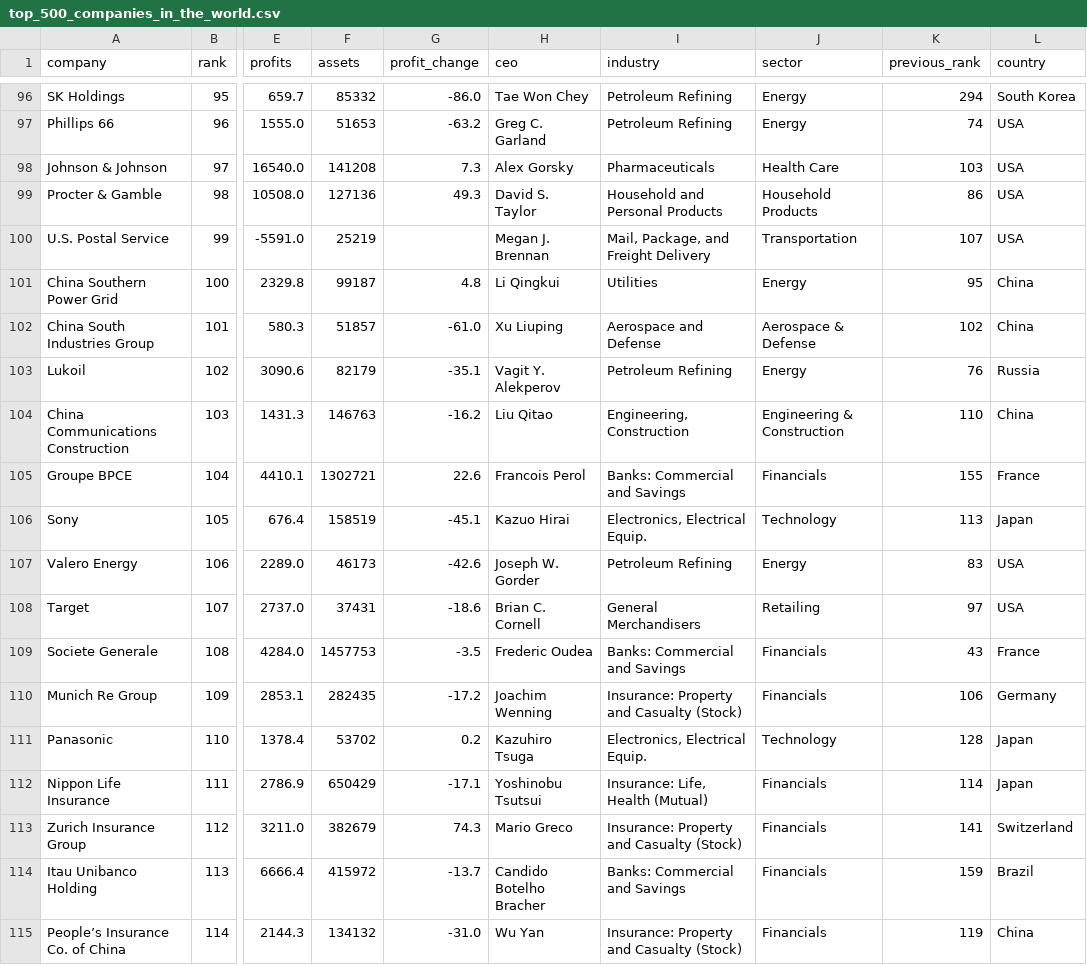
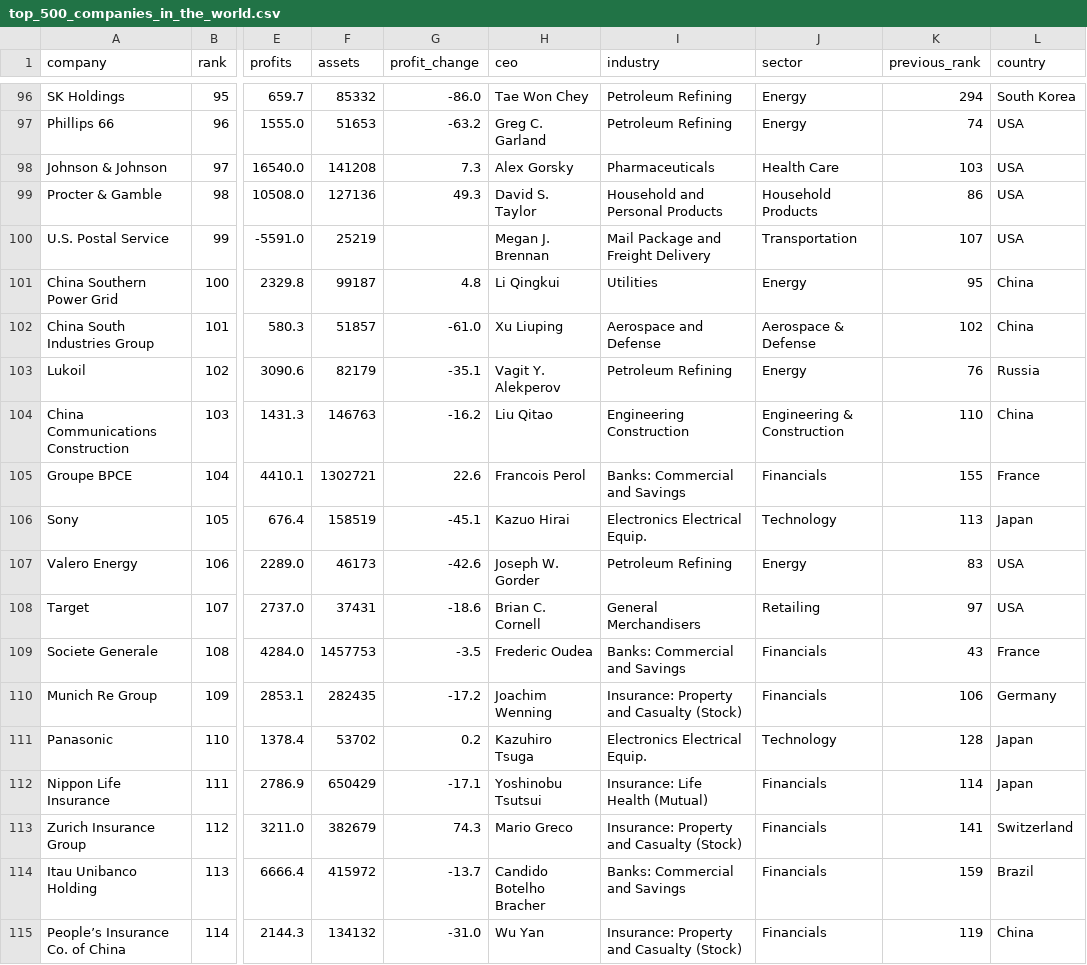
Before and after one commit to tariqzahratahdi/hello-world, a CSV file: top_500_companies_in_the_world.csv, drawn as a sheet; only a part is shown, gaps mark what is left out; the diff covers the shown part only; the diff names each change by its address in the sheet, - before the commit and + after, or states it on an @@ line.

Commit message:
Update top_500_companies_in_the_world.csv

```diff
--- a/top_500_companies_in_the_world.csv
+++ b/top_500_companies_in_the_world.csv
-I100 (industry): Mail, Package, and Freight Delivery
+I100 (industry): Mail Package and Freight Delivery
-I104 (industry): Engineering, Construction
+I104 (industry): Engineering Construction
-I106 (industry): Electronics, Electrical Equip.
+I106 (industry): Electronics Electrical Equip.
-I111 (industry): Electronics, Electrical Equip.
+I111 (industry): Electronics Electrical Equip.
-I112 (industry): Insurance: Life, Health (Mutual)
+I112 (industry): Insurance: Life Health (Mutual)
```
Also changed, not shown: 110 edited cells elsewhere in this file.
